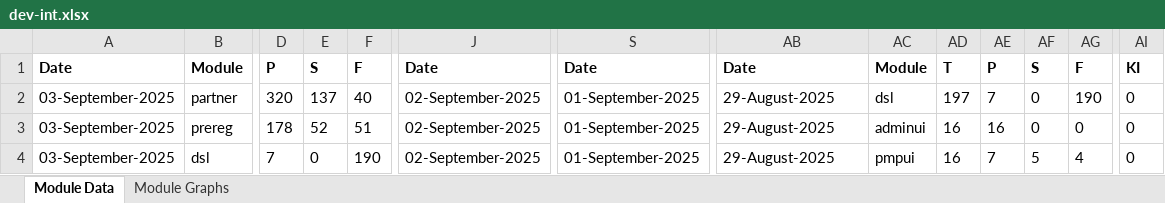
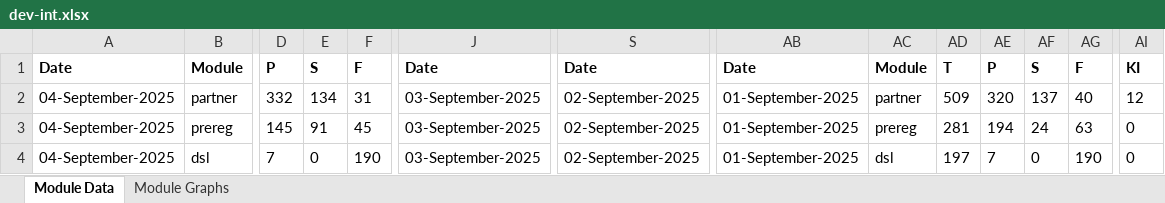
Before and after one commit to mosip/test-management, an Excel workbook: minio-report-tracker/xlxs/dev-int.xlsx, sheet Module Data, drawn as a sheet; only a part is shown, gaps mark what is left out; values as stored, in another font and other column widths than the file's, no borders; the diff covers the shown part only; the diff names each change by its address in the sheet, - before the commit and + after, or states it on an @@ line.

```diff
--- a/minio-report-tracker/xlxs/dev-int.xlsx (sheet Module Data)
+++ b/minio-report-tracker/xlxs/dev-int.xlsx (sheet Module Data)
-A2:A4: 03-September-2025
+A2:A4: 04-September-2025
-D2: 320
+D2: 332
-E2: 137
+E2: 134
-F2: 40
+F2: 31
-J2:J4: 02-September-2025
+J2:J4: 03-September-2025
-S2:S4: 01-September-2025
+S2:S4: 02-September-2025
-AB2:AB4: 29-August-2025
+AB2:AB4: 01-September-2025
-AC2: dsl
+AC2: partner
-AD2: 197
+AD2: 509
-AE2: 7
+AE2: 320
-AF2: 0
+AF2: 137
-AG2: 190
+AG2: 40
-AI2: 0
+AI2: 12
-D3: 178
+D3: 145
-E3: 52
+E3: 91
-F3: 51
+F3: 45
-AC3: adminui
+AC3: prereg
-AD3: 16
+AD3: 281
-AE3: 16
+AE3: 194
-AF3: 0
+AF3: 24
-AG3: 0
+AG3: 63
-AC4: pmpui
+AC4: dsl
-AD4: 16
+AD4: 197
-AF4: 5
+AF4: 0
-AG4: 4
+AG4: 190
```
Also changed, not shown: 27 edited cells elsewhere in this sheet, charts or pictures, minio-report-tracker/xlxs/cellbox21.xlsx, minio-report-tracker/xlxs/collab.xlsx, 17 other files.
